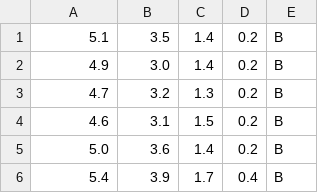
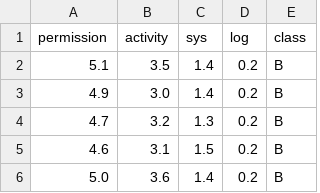
Before and after one commit to kdemertzis/ML_BigData_CyberSecurity-test, a CSV file: Demo/android_mal.csv, drawn as a sheet; only a part is shown; the shorter side is filled out with more unchanged rows.

Commit message:
Add files via upload

```diff
--- a/Demo/android_mal.csv
+++ b/Demo/android_mal.csv
@@ -1 +1,2 @@
+permission,activity,sys,log,class
 5.1,3.5,1.4,0.2,B
```
